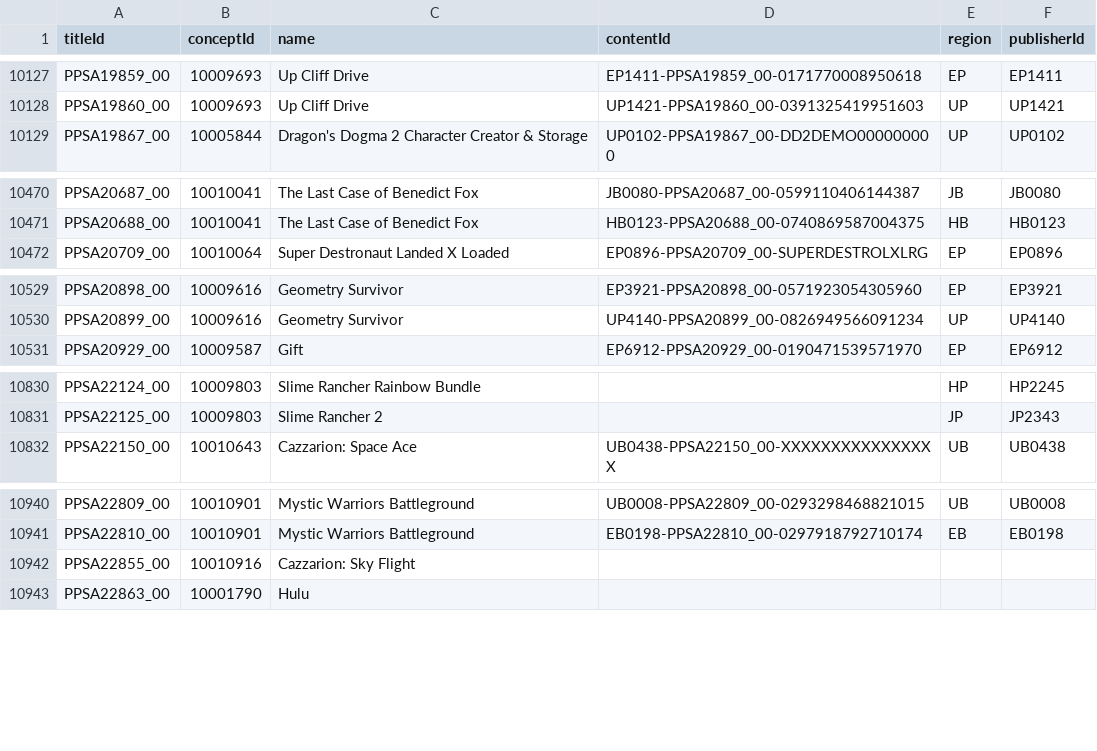
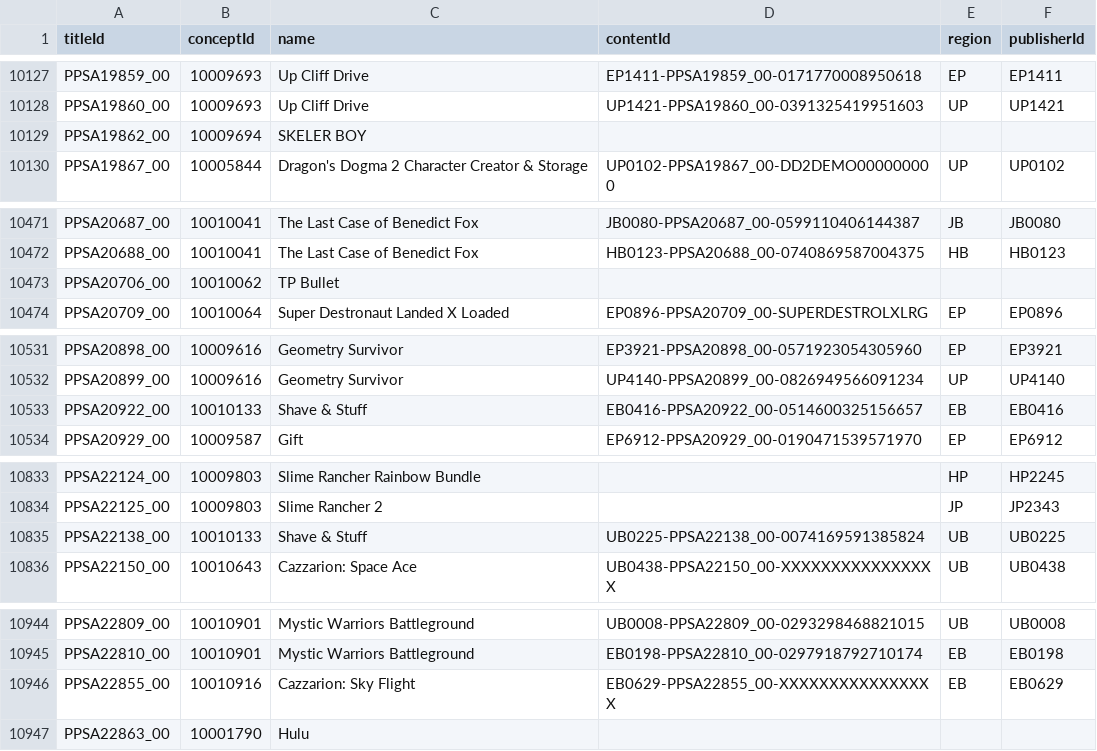
Before and after one commit to andshrew/PlayStation-Titles, a TSV file: PS5_Titles.tsv, drawn as a sheet; only a part is shown, gaps mark what is left out; the diff covers the shown part only.

Commit message:
Refreshed title data

```diff
--- a/PS5_Titles.tsv
+++ b/PS5_Titles.tsv
@@ -10128,2 +10128,3 @@ PPSA19859_00	10009693	Up Cliff Drive	EP1411-PPSA19859_00-0171770008950618	EP	EP1
 PPSA19860_00	10009693	Up Cliff Drive	UP1421-PPSA19860_00-0391325419951603	UP	UP1421
+PPSA19862_00	10009694	SKELER BOY			
 PPSA19867_00	10005844	Dragon's Dogma 2 Character Creator & Storage	UP0102-PPSA19867_00-DD2DEMO000000000	UP	UP0102
@@ -10471,2 +10472,3 @@ PPSA20687_00	10010041	The Last Case of Benedict Fox	JB0080-PPSA20687_00-05991104
 PPSA20688_00	10010041	The Last Case of Benedict Fox	HB0123-PPSA20688_00-0740869587004375	HB	HB0123
+PPSA20706_00	10010062	TP Bullet			
 PPSA20709_00	10010064	Super Destronaut Landed X Loaded	EP0896-PPSA20709_00-SUPERDESTROLXLRG	EP	EP0896
@@ -10530,2 +10532,3 @@ PPSA20898_00	10009616	Geometry Survivor	EP3921-PPSA20898_00-0571923054305960	EP
 PPSA20899_00	10009616	Geometry Survivor	UP4140-PPSA20899_00-0826949566091234	UP	UP4140
+PPSA20922_00	10010133	Shave & Stuff	EB0416-PPSA20922_00-0514600325156657	EB	EB0416
 PPSA20929_00	10009587	Gift	EP6912-PPSA20929_00-0190471539571970	EP	EP6912
@@ -10831,2 +10834,3 @@ PPSA22124_00	10009803	Slime Rancher Rainbow Bundle		HP	HP2245
 PPSA22125_00	10009803	Slime Rancher 2		JP	JP2343
+PPSA22138_00	10010133	Shave & Stuff	UB0225-PPSA22138_00-0074169591385824	UB	UB0225
 PPSA22150_00	10010643	Cazzarion: Space Ace	UB0438-PPSA22150_00-XXXXXXXXXXXXXXXX	UB	UB0438
@@ -10941,3 +10945,3 @@ PPSA22809_00	10010901	Mystic Warriors Battleground	UB0008-PPSA22809_00-029329846
 PPSA22810_00	10010901	Mystic Warriors Battleground	EB0198-PPSA22810_00-0297918792710174	EB	EB0198
-PPSA22855_00	10010916	Cazzarion: Sky Flight			
+PPSA22855_00	10010916	Cazzarion: Sky Flight	EB0629-PPSA22855_00-XXXXXXXXXXXXXXXX	EB	EB0629
 PPSA22863_00	10001790	Hulu			
```
Also changed, not shown: 1 added row elsewhere in this file, PS5_Titles_by_Concept.tsv, PS5_Titles_by_Name.tsv, 11 other files.
